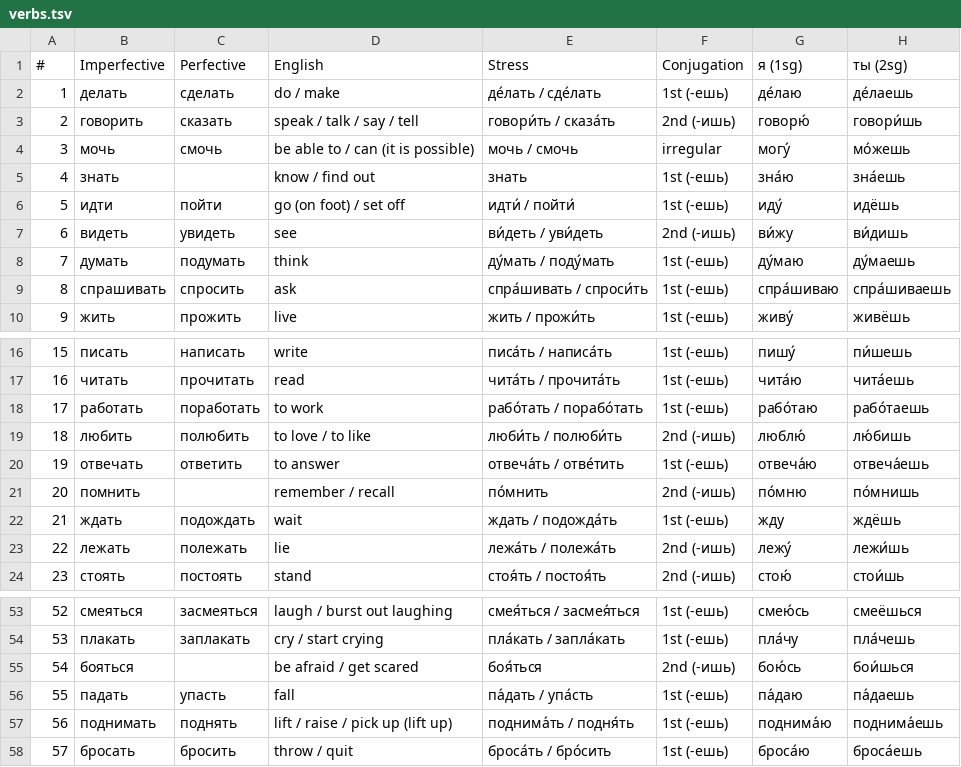
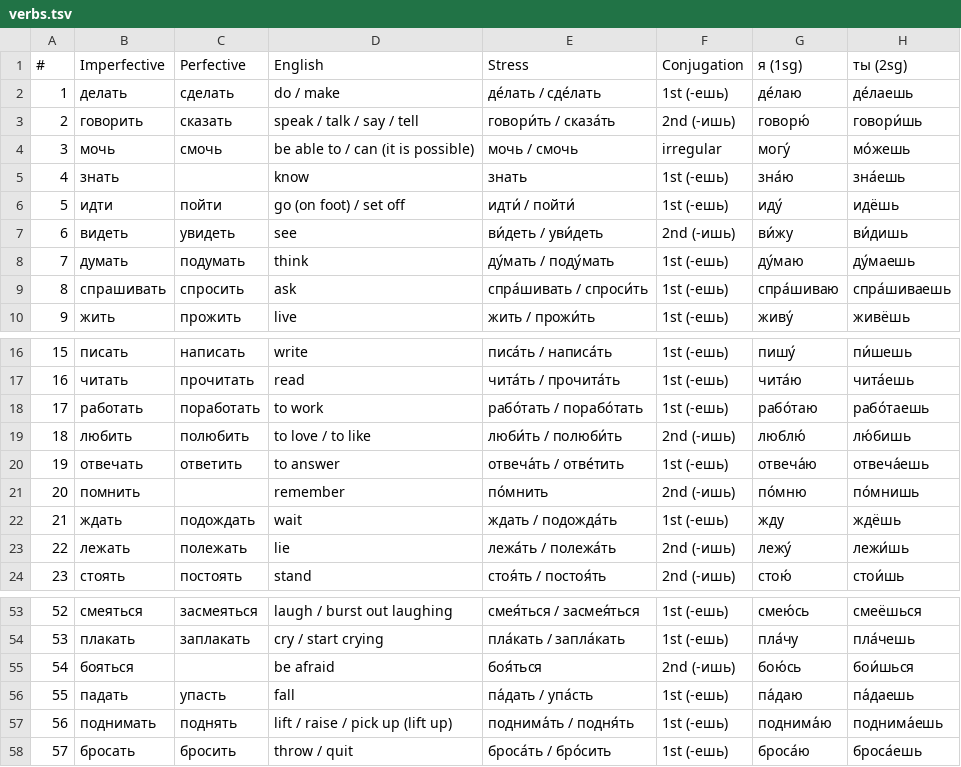
Before and after one commit to icarus612/daedalus-mono, a TSV file: libs/python/anki-tools/anki_tools/data/russian-vocabulary/verbs.tsv, drawn as a sheet; only a part is shown, gaps mark what is left out; the diff names each change by its address in the sheet, - before the commit and + after, or states it on an @@ line.

Commit message:
fix(anki-tools): drop only the senses that moved to знать/помнить/бояться's split-off notes

```diff
--- a/libs/python/anki-tools/anki_tools/data/russian-vocabulary/verbs.tsv
+++ b/libs/python/anki-tools/anki_tools/data/russian-vocabulary/verbs.tsv
-D5 (English): know / find out
+D5 (English): know
-D21 (English): remember / recall
+D21 (English): remember
-D55 (English): be afraid / get scared
+D55 (English): be afraid
```
Also changed, not shown: 2 other files.
